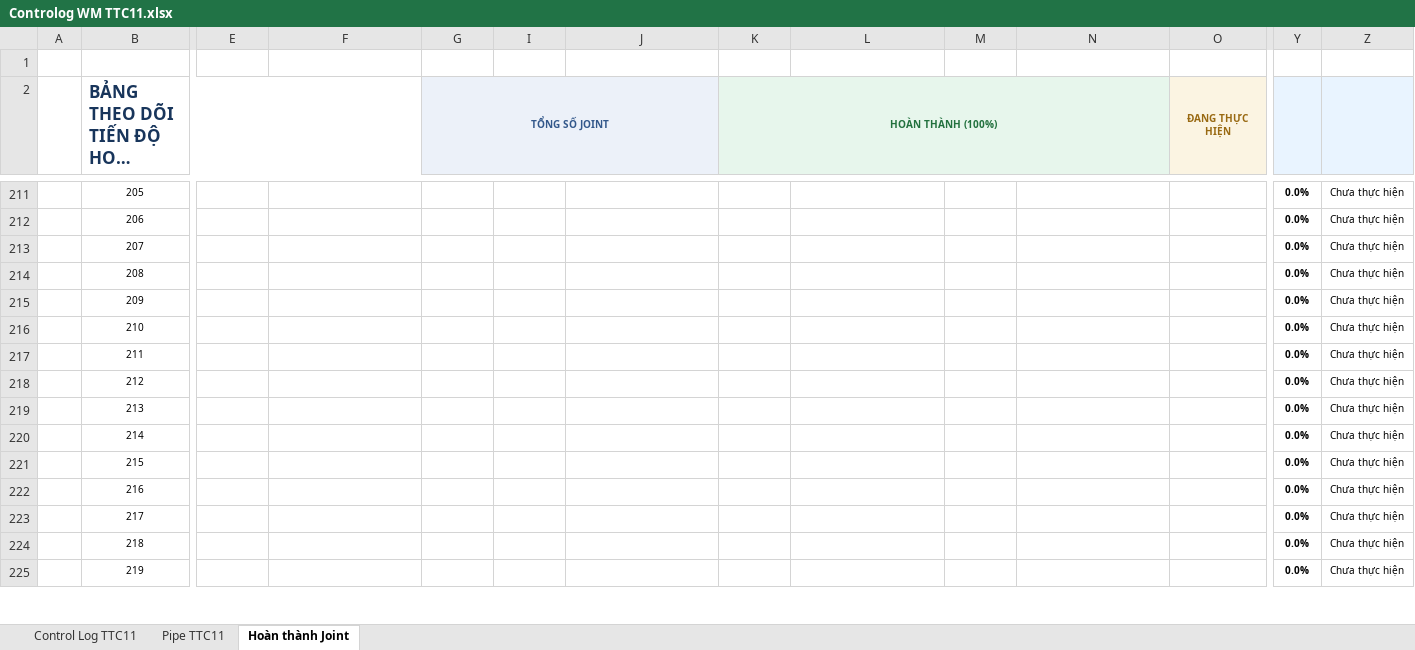
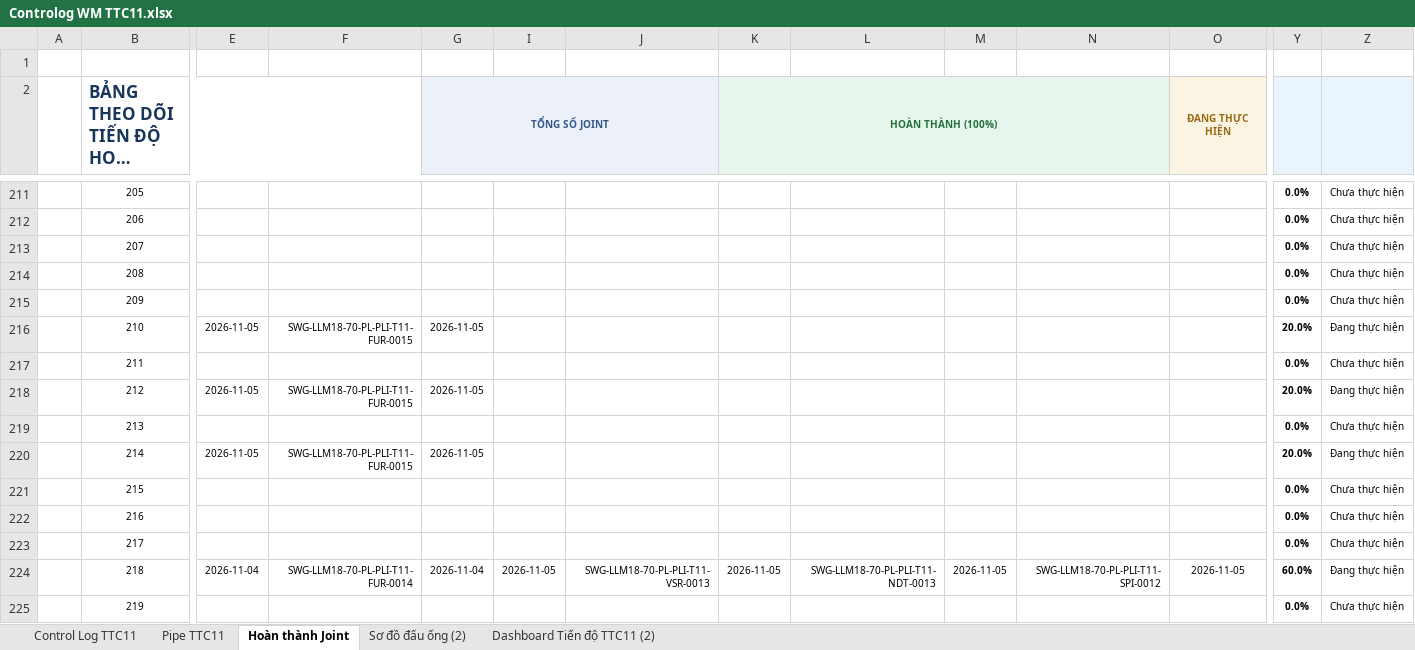
Before and after one commit to letruong28491-dotcom/Fome-rp-rfi-block-b, an Excel workbook: Fome_Sites/TTC11/Fome_Web_Data/Controlog WM TTC11.xlsx, sheet Hoàn thành Joint, drawn as a sheet; only a part is shown, gaps mark what is left out; long unchanged cells end in …; values as stored, in another font and other column widths than the file's, no borders; conditional formats not drawn; the diff covers the shown part only; the diff names each change by its address in the sheet, - before the commit and + after, or states it on an @@ line.

```diff
--- a/Fome_Sites/TTC11/Fome_Web_Data/Controlog WM TTC11.xlsx (sheet Hoàn thành Joint)
+++ b/Fome_Sites/TTC11/Fome_Web_Data/Controlog WM TTC11.xlsx (sheet Hoàn thành Joint)
+sheet tab: Sơ đồ đấu ống (2)
+sheet tab: Dashboard Tiến độ TTC11 (2)
-E216: (empty)
+E216: 2026-11-05
-F216: (empty)
+F216: SWG-LLM18-70-PL-PLI-T11-FUR-0015
-G216 (TỔNG SỐ JOINT): (empty)
+G216 (TỔNG SỐ JOINT): 2026-11-05
-Y216: 0.0%
+Y216: 20.0%
-Z216: Chưa thực hiện
+Z216: Đang thực hiện
-E218: (empty)
+E218: 2026-11-05
-F218: (empty)
+F218: SWG-LLM18-70-PL-PLI-T11-FUR-0015
-G218 (TỔNG SỐ JOINT): (empty)
+G218 (TỔNG SỐ JOINT): 2026-11-05
-Y218: 0.0%
+Y218: 20.0%
-Z218: Chưa thực hiện
+Z218: Đang thực hiện
-E220: (empty)
+E220: 2026-11-05
-F220: (empty)
+F220: SWG-LLM18-70-PL-PLI-T11-FUR-0015
-G220 (TỔNG SỐ JOINT): (empty)
+G220 (TỔNG SỐ JOINT): 2026-11-05
-Y220: 0.0%
+Y220: 20.0%
-Z220: Chưa thực hiện
+Z220: Đang thực hiện
-E224: (empty)
+E224: 2026-11-04
-F224: (empty)
+F224: SWG-LLM18-70-PL-PLI-T11-FUR-0014
-G224 (TỔNG SỐ JOINT): (empty)
+G224 (TỔNG SỐ JOINT): 2026-11-04
-I224: (empty)
+I224: 2026-11-05
-J224: (empty)
+J224: SWG-LLM18-70-PL-PLI-T11-VSR-0013
-K224 (HOÀN THÀNH (100%)): (empty)
+K224 (HOÀN THÀNH (100%)): 2026-11-05
-L224: (empty)
+L224: SWG-LLM18-70-PL-PLI-T11-NDT-0013
-M224: (empty)
+M224: 2026-11-05
-N224: (empty)
+N224: SWG-LLM18-70-PL-PLI-T11-SPI-0012
-O224 (ĐANG THỰC HIỆN): (empty)
+O224 (ĐANG THỰC HIỆN): 2026-11-05
-Y224: 0.0%
+Y224: 60.0%
-Z224: Chưa thực hiện
+Z224: Đang thực hiện
```
Also changed, not shown: 1 added row, 1 removed row and 527 edited cells elsewhere in this sheet, sheet Control Log TTC11, sheet Pipe TTC11, formulas that keep their value, hidden cells, charts or pictures, Fome_Sites/TTC11/Fome_Web_Data/FORM CHOOSE REPORT - TTC11.xlsx, 5 other files.
